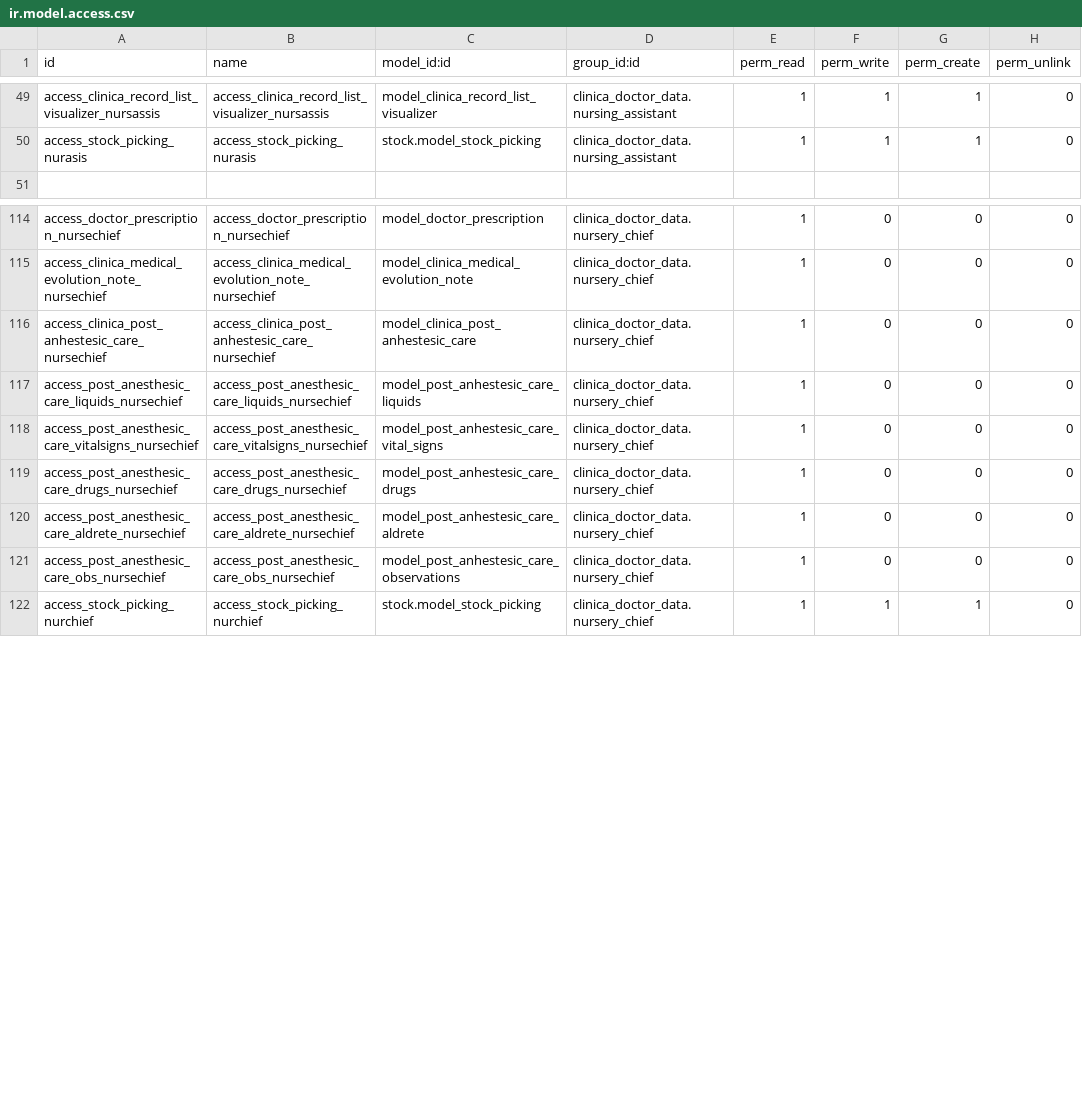
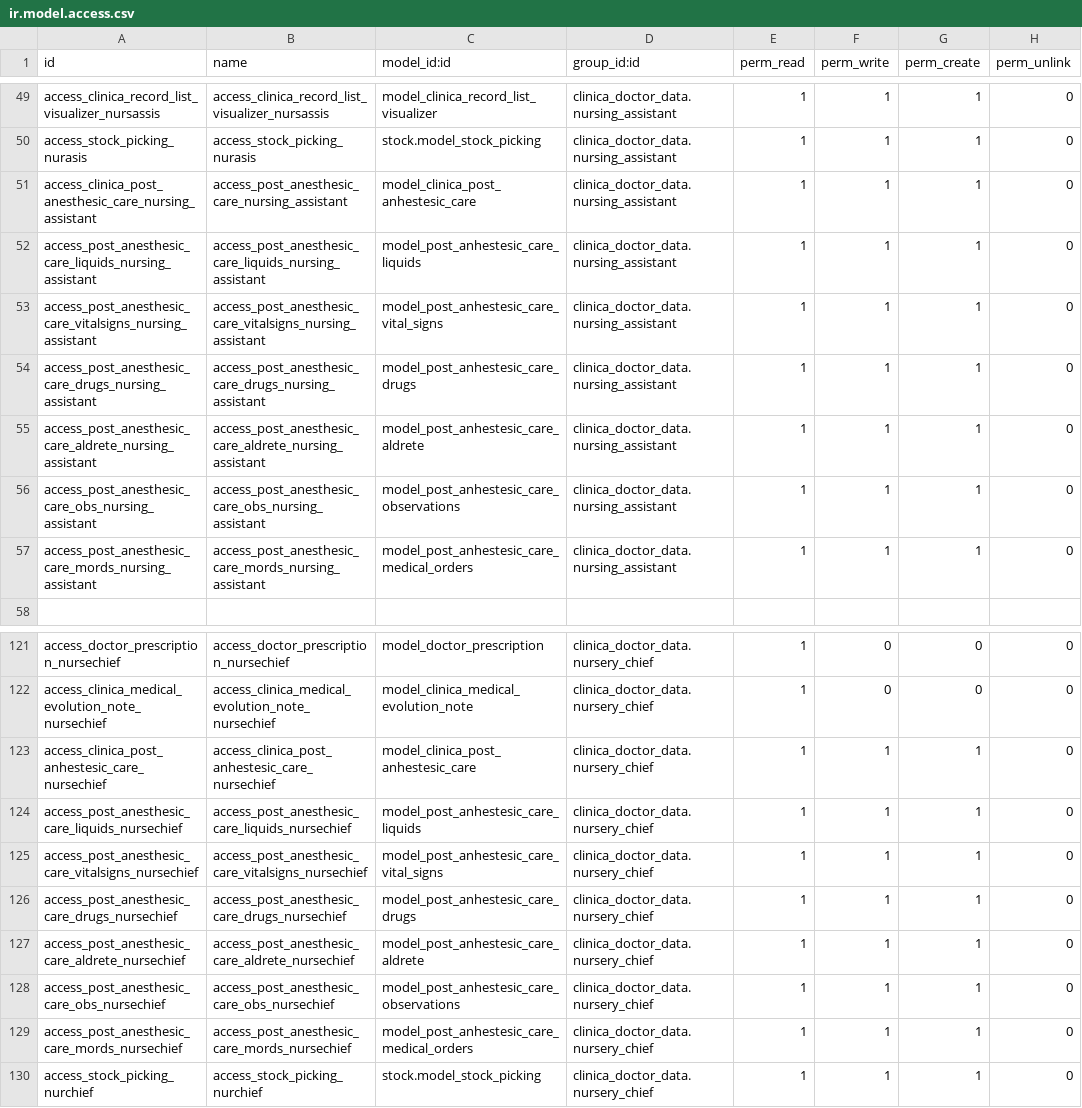
Before and after one commit to proyecto-evoluzion/Evolution, a CSV file: security/ir.model.access.csv, drawn as a sheet; only a part is shown, gaps mark what is left out.

Commit message:
[ADD] New access for nurse group

```diff
--- a/security/ir.model.access.csv
+++ b/security/ir.model.access.csv
@@ -50,2 +50,9 @@ access_clinica_record_list_visualizer_nursassis,access_clinica_record_list_visua
 access_stock_picking_nurasis,access_stock_picking_nurasis,stock.model_stock_picking,clinica_doctor_data.nursing_assistant,1,1,1,0
+access_clinica_post_anesthesic_care_nursing_assistant,access_post_anesthesic_care_nursing_assistant,model_clinica_post_anhestesic_care,clinica_doctor_data.nursing_assistant,1,1,1,0
+access_post_anesthesic_care_liquids_nursing_assistant,access_post_anesthesic_care_liquids_nursing_assistant,model_post_anhestesic_care_liquids,clinica_doctor_data.nursing_assistant,1,1,1,0
+access_post_anesthesic_care_vitalsigns_nursing_assistant,access_post_anesthesic_care_vitalsigns_nursing_assistant,model_post_anhestesic_care_vital_signs,clinica_doctor_data.nursing_assistant,1,1,1,0
+access_post_anesthesic_care_drugs_nursing_assistant,access_post_anesthesic_care_drugs_nursing_assistant,model_post_anhestesic_care_drugs,clinica_doctor_data.nursing_assistant,1,1,1,0
+access_post_anesthesic_care_aldrete_nursing_assistant,access_post_anesthesic_care_aldrete_nursing_assistant,model_post_anhestesic_care_aldrete,clinica_doctor_data.nursing_assistant,1,1,1,0
+access_post_anesthesic_care_obs_nursing_assistant,access_post_anesthesic_care_obs_nursing_assistant,model_post_anhestesic_care_observations,clinica_doctor_data.nursing_assistant,1,1,1,0
+access_post_anesthesic_care_mords_nursing_assistant,access_post_anesthesic_care_mords_nursing_assistant,model_post_anhestesic_care_medical_orders,clinica_doctor_data.nursing_assistant,1,1,1,0
 
@@ -115,8 +122,9 @@ access_doctor_prescription_nursechief,access_doctor_prescription_nursechief,mode
 access_clinica_medical_evolution_note_nursechief,access_clinica_medical_evolution_note_nursechief,model_clinica_medical_evolution_note,clinica_doctor_data.nursery_chief,1,0,0,0
-access_clinica_post_anhestesic_care_nursechief,access_clinica_post_anhestesic_care_nursechief,model_clinica_post_anhestesic_care,clinica_doctor_data.nursery_chief,1,0,0,0
-access_post_anesthesic_care_liquids_nursechief,access_post_anesthesic_care_liquids_nursechief,model_post_anhestesic_care_liquids,clinica_doctor_data.nursery_chief,1,0,0,0
-access_post_anesthesic_care_vitalsigns_nursechief,access_post_anesthesic_care_vitalsigns_nursechief,model_post_anhestesic_care_vital_signs,clinica_doctor_data.nursery_chief,1,0,0,0
-access_post_anesthesic_care_drugs_nursechief,access_post_anesthesic_care_drugs_nursechief,model_post_anhestesic_care_drugs,clinica_doctor_data.nursery_chief,1,0,0,0
-access_post_anesthesic_care_aldrete_nursechief,access_post_anesthesic_care_aldrete_nursechief,model_post_anhestesic_care_aldrete,clinica_doctor_data.nursery_chief,1,0,0,0
-access_post_anesthesic_care_obs_nursechief,access_post_anesthesic_care_obs_nursechief,model_post_anhestesic_care_observations,clinica_doctor_data.nursery_chief,1,0,0,0
+access_clinica_post_anhestesic_care_nursechief,access_clinica_post_anhestesic_care_nursechief,model_clinica_post_anhestesic_care,clinica_doctor_data.nursery_chief,1,1,1,0
+access_post_anesthesic_care_liquids_nursechief,access_post_anesthesic_care_liquids_nursechief,model_post_anhestesic_care_liquids,clinica_doctor_data.nursery_chief,1,1,1,0
+access_post_anesthesic_care_vitalsigns_nursechief,access_post_anesthesic_care_vitalsigns_nursechief,model_post_anhestesic_care_vital_signs,clinica_doctor_data.nursery_chief,1,1,1,0
+access_post_anesthesic_care_drugs_nursechief,access_post_anesthesic_care_drugs_nursechief,model_post_anhestesic_care_drugs,clinica_doctor_data.nursery_chief,1,1,1,0
+access_post_anesthesic_care_aldrete_nursechief,access_post_anesthesic_care_aldrete_nursechief,model_post_anhestesic_care_aldrete,clinica_doctor_data.nursery_chief,1,1,1,0
+access_post_anesthesic_care_obs_nursechief,access_post_anesthesic_care_obs_nursechief,model_post_anhestesic_care_observations,clinica_doctor_data.nursery_chief,1,1,1,0
+access_post_anesthesic_care_mords_nursechief,access_post_anesthesic_care_mords_nursechief,model_post_anhestesic_care_medical_orders,clinica_doctor_data.nursery_chief,1,1,1,0
 access_stock_picking_nurchief,access_stock_picking_nurchief,stock.model_stock_picking,clinica_doctor_data.nursery_chief,1,1,1,0
```
